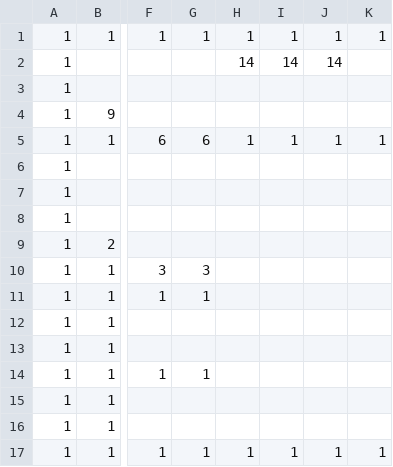
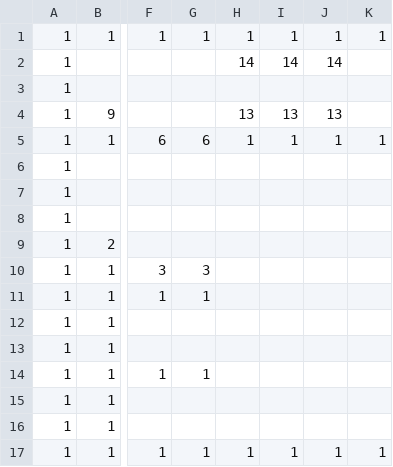
Before and after one commit to Cucumberrole/OmaenihaMuri_C2, a CSV file: project/data/Stage01.csv, drawn as a sheet; only a part is shown, gaps mark what is left out; the diff names each change by its address in the sheet, - before the commit and + after, or states it on an @@ line.

```diff
--- a/project/data/Stage01.csv
+++ b/project/data/Stage01.csv
-H4: (empty)
+H4: 13
-I4: (empty)
+I4: 13
-J4: (empty)
+J4: 13
```
Also changed, not shown: project/data/Stage00.csv, 8 other files.
